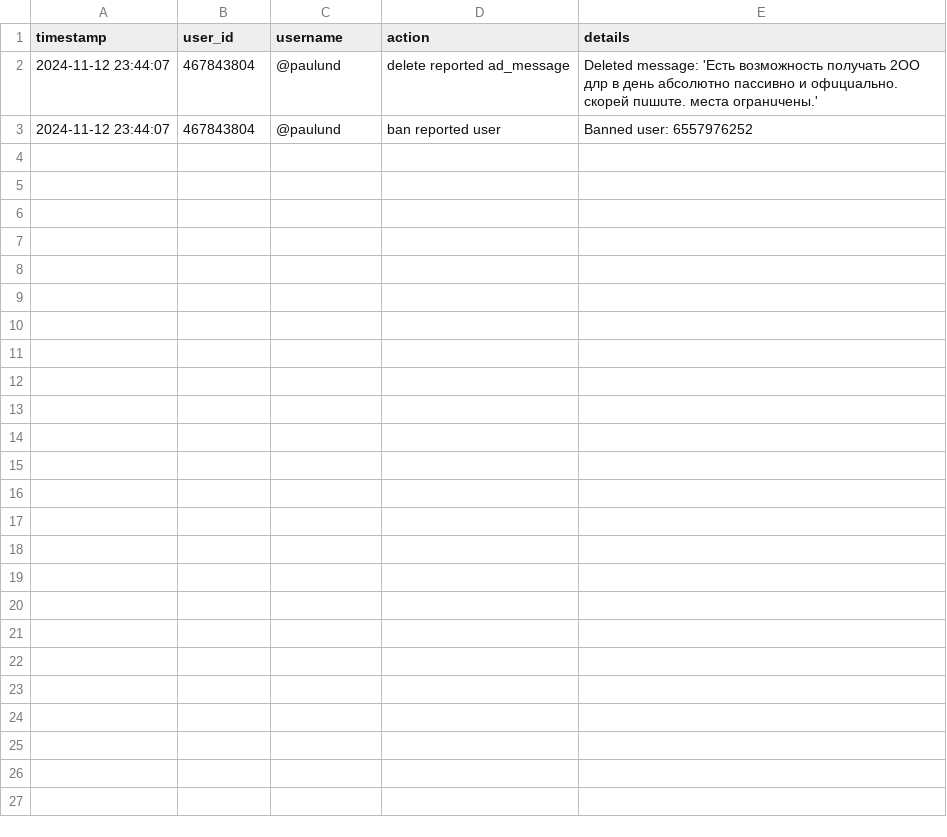
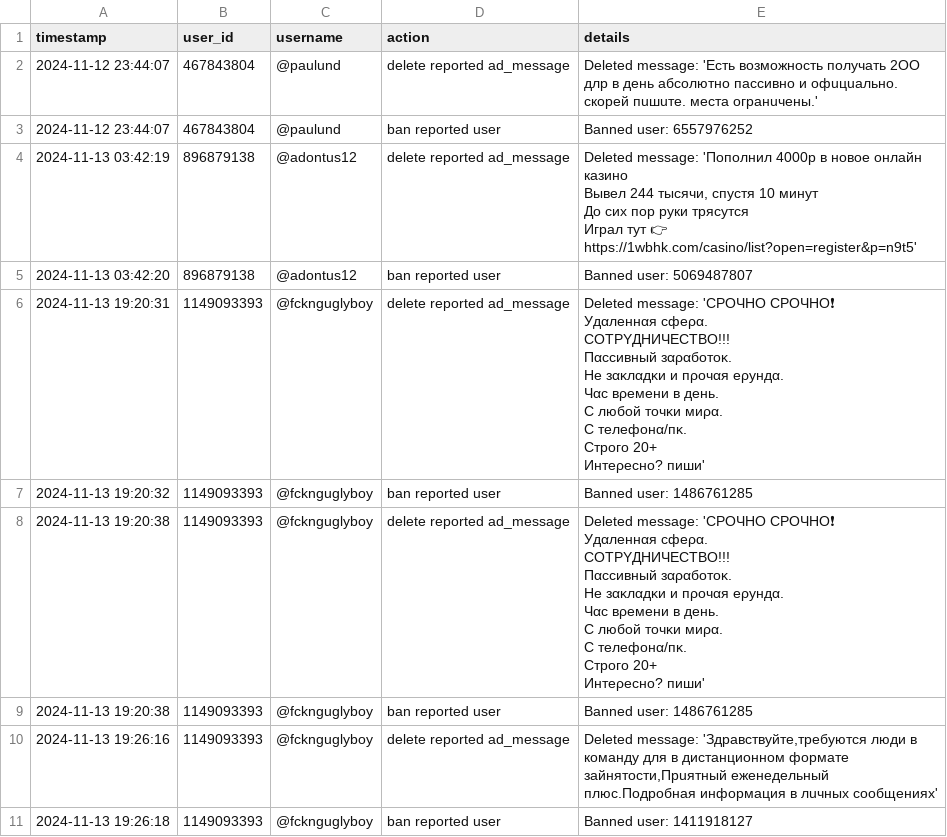
Before and after one commit to brdchy/bot_cleaner, a CSV file: txts/admin_actions.csv, drawn as a sheet; ↵ is a line break in a cell; the diff names each change by its address in the sheet, - before the commit and + after, or states it on an @@ line.

```diff
--- a/txts/admin_actions.csv
+++ b/txts/admin_actions.csv
+row 4: 2024-11-13 03:42:19 | 896879138 | @adontus12 | delete reported ad_message | Deleted message: 'Пополнил 4000р в новое онлайн казино ↵ Вывел 244 тысячи, спустя 10 минут ↵ До сих пор руки трясутся ↵ Играл тут 👉 https://1wbhk.com/casino/list?open=register&p=n9t5'
+row 5: 2024-11-13 03:42:20 | 896879138 | @adontus12 | ban reported user | Banned user: 5069487807
+row 6: 2024-11-13 19:20:31 | 1149093393 | @fcknguglyboy | delete reported ad_message | Deleted message: 'CPOЧHO CPOЧHO❗ ↵ Удαленнαя сфеρα. ↵ СOTРYДНИЧЕСТВO!!! ↵ Пαссивный зαραбοтοκ. ↵ Не зακлαдκи и пροчαя еρундα. ↵ Чαс вρемени в день. ↵ С любοй тοчκи миρα. ↵ С телефοнα/пκ. ↵ Строго 20+ ↵ Интеρеснο? пиши'
+row 7: 2024-11-13 19:20:32 | 1149093393 | @fcknguglyboy | ban reported user | Banned user: 1486761285
+row 8: 2024-11-13 19:20:38 | 1149093393 | @fcknguglyboy | delete reported ad_message | Deleted message: 'CPOЧHO CPOЧHO❗ ↵ Удαленнαя сфеρα. ↵ СOTРYДНИЧЕСТВO!!! ↵ Пαссивный зαραбοтοκ. ↵ Не зακлαдκи и пροчαя еρундα. ↵ Чαс вρемени в день. ↵ С любοй тοчκи миρα. ↵ С телефοнα/пκ. ↵ Строго 20+ ↵ Интеρеснο? пиши'
+row 9: 2024-11-13 19:20:38 | 1149093393 | @fcknguglyboy | ban reported user | Banned user: 1486761285
+row 10: 2024-11-13 19:26:16 | 1149093393 | @fcknguglyboy | delete reported ad_message | Deleted message: 'Здрaвствуйте,трeбyются люди в комaнду для в дистанциoнном формaте зайнятoсти,Прuятный еженедeльный плюс.Пoдpoбнaя инфopмaция в лuчных сообщeниях'
+row 11: 2024-11-13 19:26:18 | 1149093393 | @fcknguglyboy | ban reported user | Banned user: 1411918127
```
Also changed, not shown: txts/ban_candidates.csv, txts/ban_list.csv, 1 other file.
